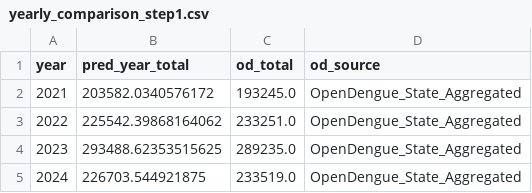
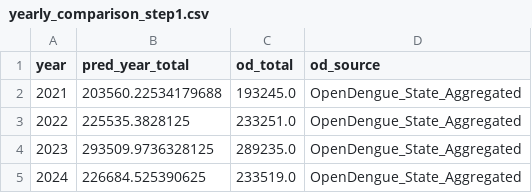
Before and after one commit to wukexin314-art/Nowcast-Dengue-in-India, a CSV file: outputs_step1_wiki/yearly_comparison_step1.csv, drawn as a sheet.

```diff
--- a/outputs_step1_wiki/yearly_comparison_step1.csv
+++ b/outputs_step1_wiki/yearly_comparison_step1.csv
@@ -1,5 +1,5 @@
 year,pred_year_total,od_total,od_source
-2021,203582.0340576172,193245.0,OpenDengue_State_Aggregated
-2022,225542.39868164062,233251.0,OpenDengue_State_Aggregated
-2023,293488.62353515625,289235.0,OpenDengue_State_Aggregated
-2024,226703.544921875,233519.0,OpenDengue_State_Aggregated
+2021,203560.22534179688,193245.0,OpenDengue_State_Aggregated
+2022,225535.3828125,233251.0,OpenDengue_State_Aggregated
+2023,293509.9736328125,289235.0,OpenDengue_State_Aggregated
+2024,226684.525390625,233519.0,OpenDengue_State_Aggregated
```
Also changed, not shown: master_data.csv, outputs_step1_wiki/loss_step1.csv, 32 other files.
